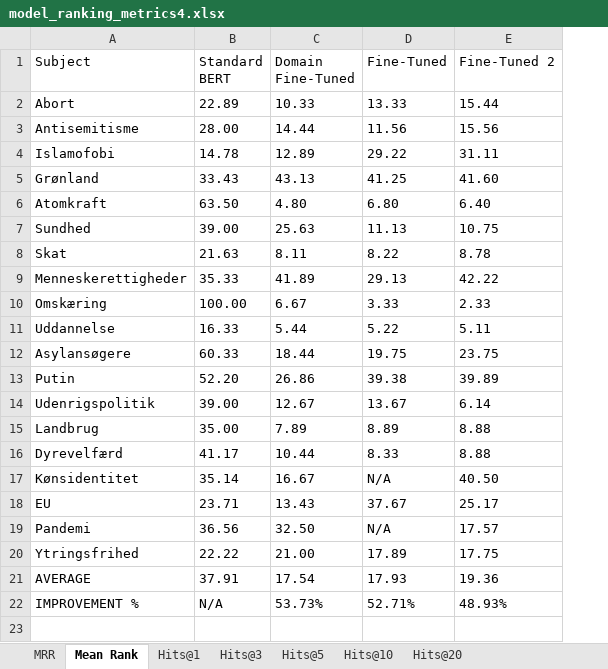
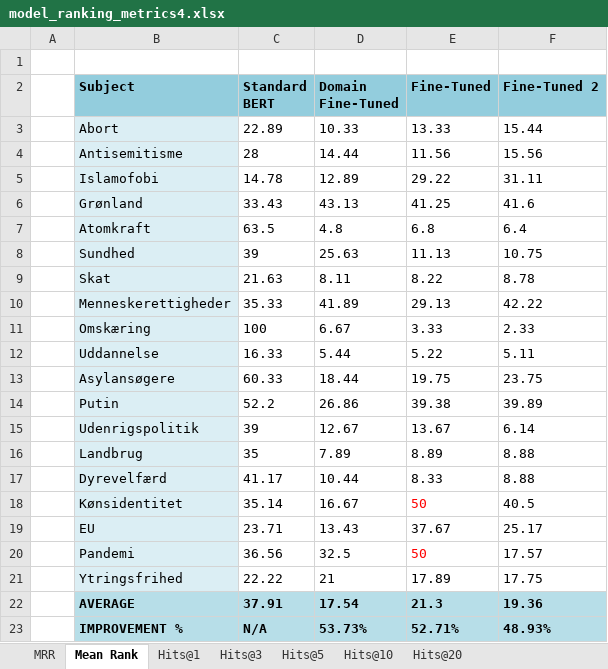
Before and after one commit to sgtasswipe/afstemning-embedding, an Excel workbook: model_ranking_metrics4.xlsx, sheet Mean Rank, drawn as a sheet; values as stored, in another font and other column widths than the file's, no borders; charts and pictures not drawn; addresses are those after the commit; the diff names each change by its address in the sheet, - before the commit and + after, or states it on an @@ line.

```diff
--- a/model_ranking_metrics4.xlsx (sheet Mean Rank)
+++ b/model_ranking_metrics4.xlsx (sheet Mean Rank)
+column A, empty
+row 1: (empty)
@@ B2:F2 bold: off → on, fill: none → #93CDDD @@
-B3:B21 fill: none
+B3:B21 fill: #DBEEF4
-C4 (Standard BERT): 28.00
+C4 (Standard BERT): 28
-F6 (Fine-Tuned 2): 41.60
+F6 (Fine-Tuned 2): 41.6
-C7 (Standard BERT): 63.50
+C7 (Standard BERT): 63.5
-D7 (Domain Fine-Tuned): 4.80
+D7 (Domain Fine-Tuned): 4.8
-E7 (Fine-Tuned): 6.80
+E7 (Fine-Tuned): 6.8
-F7 (Fine-Tuned 2): 6.40
+F7 (Fine-Tuned 2): 6.4
-C8 (Standard BERT): 39.00
+C8 (Standard BERT): 39
-C11 (Standard BERT): 100.00
+C11 (Standard BERT): 100
-C14 (Standard BERT): 52.20
+C14 (Standard BERT): 52.2
-C15 (Standard BERT): 39.00
+C15 (Standard BERT): 39
-C16 (Standard BERT): 35.00
+C16 (Standard BERT): 35
-E18 (Fine-Tuned): N/A
+E18 (Fine-Tuned): 50
-E18 text colour: black
+E18 text colour: #FF0000
-F18 (Fine-Tuned 2): 40.50
+F18 (Fine-Tuned 2): 40.5
-D20 (Domain Fine-Tuned): 32.50
+D20 (Domain Fine-Tuned): 32.5
-E20 (Fine-Tuned): N/A
+E20 (Fine-Tuned): 50
-E20 text colour: black
+E20 text colour: #FF0000
-D21 (Domain Fine-Tuned): 21.00
+D21 (Domain Fine-Tuned): 21
@@ B22:F23 fill: none → #B7DEE8, bold: off → on @@
-E22 (Fine-Tuned): 17.93
+E22 (Fine-Tuned): 21.3
```
Also changed, not shown: sheet MRR, sheet Hits@5, sheet Hits@1, sheet Hits@10, sheet Hits@20, sheet Hits@3, charts or pictures, 3 other files.
